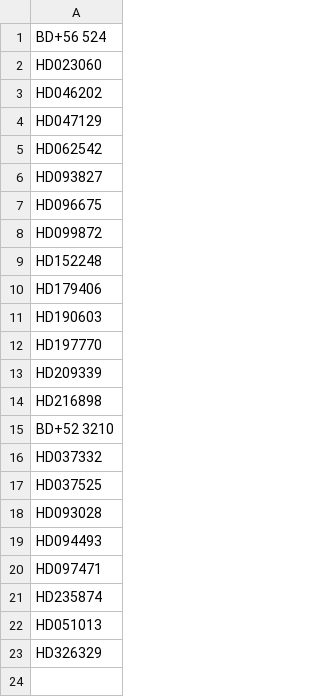
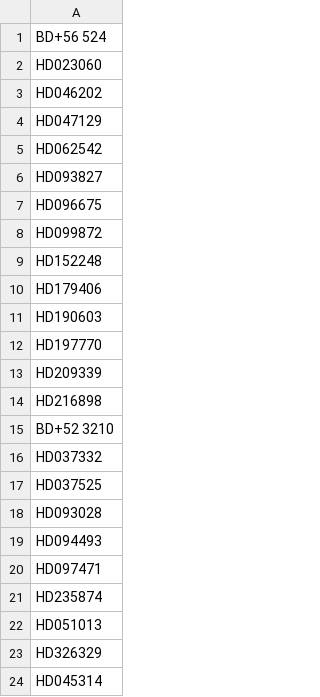
Before and after one commit to drvdputt/dust_fuse_h2, a CSV file: download_data_list.csv, drawn as a sheet.

Commit message:
Add a star for comparison to download script

```diff
--- a/download_data_list.csv
+++ b/download_data_list.csv
@@ -23 +23,2 @@ HD051013
 HD326329
+HD045314
```
Also changed, not shown: 2 other files.
